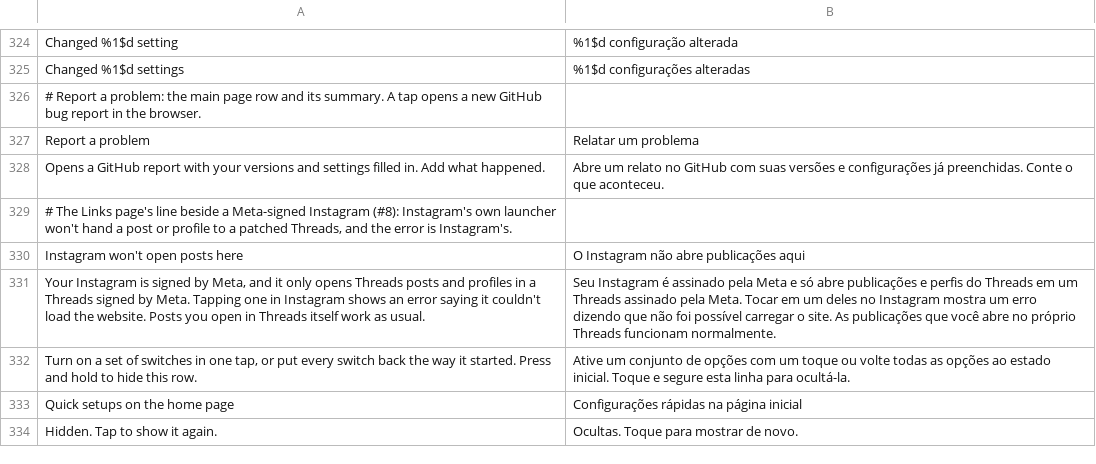
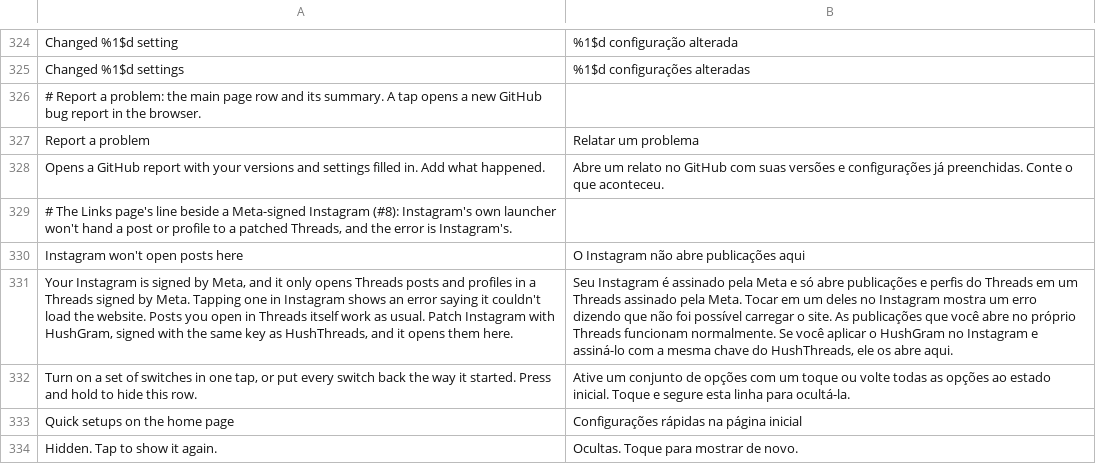
Before and after one commit to SysAdminDoc/HushThreads, a TSV file: extensions/shared/library/src/main/l10n/pt-rBR.tsv, drawn as a sheet; only a part is shown, gaps mark what is left out; the diff names each change by its address in the sheet, - before the commit and + after, or states it on an @@ line.

```diff
--- a/extensions/shared/library/src/main/l10n/pt-rBR.tsv
+++ b/extensions/shared/library/src/main/l10n/pt-rBR.tsv
-A331: …as usual.
+A331: …as usual. Patch Instagram with HushGram, signed with the same key as HushThreads, and it opens them here.
-B331: …funcionam normalmente.
+B331: …funcionam normalmente. Se você aplicar o HushGram no Instagram e assiná-lo com a mesma chave do HushThreads, ele os abre aqui.
```
Also changed, not shown: extensions/shared/library/src/main/l10n/de.tsv, extensions/shared/library/src/main/l10n/in.tsv, 10 other files.
